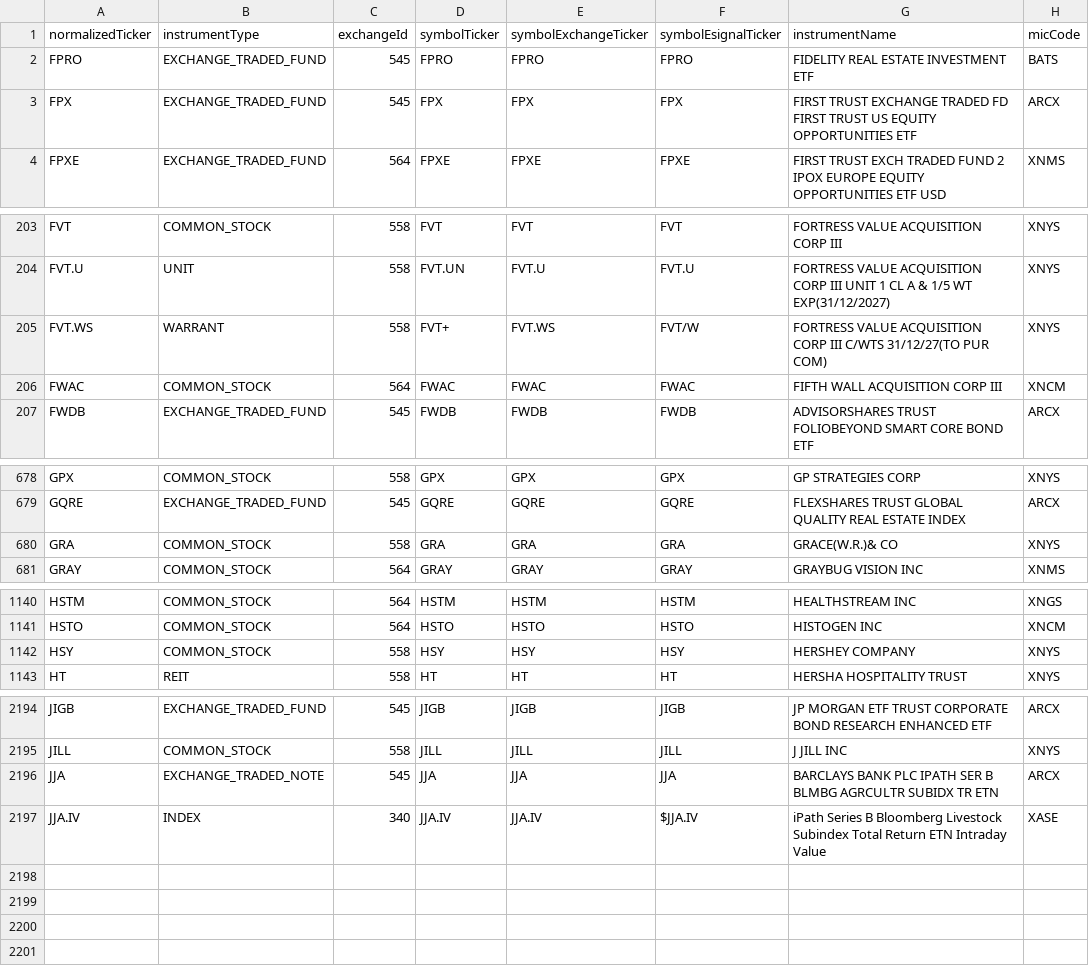
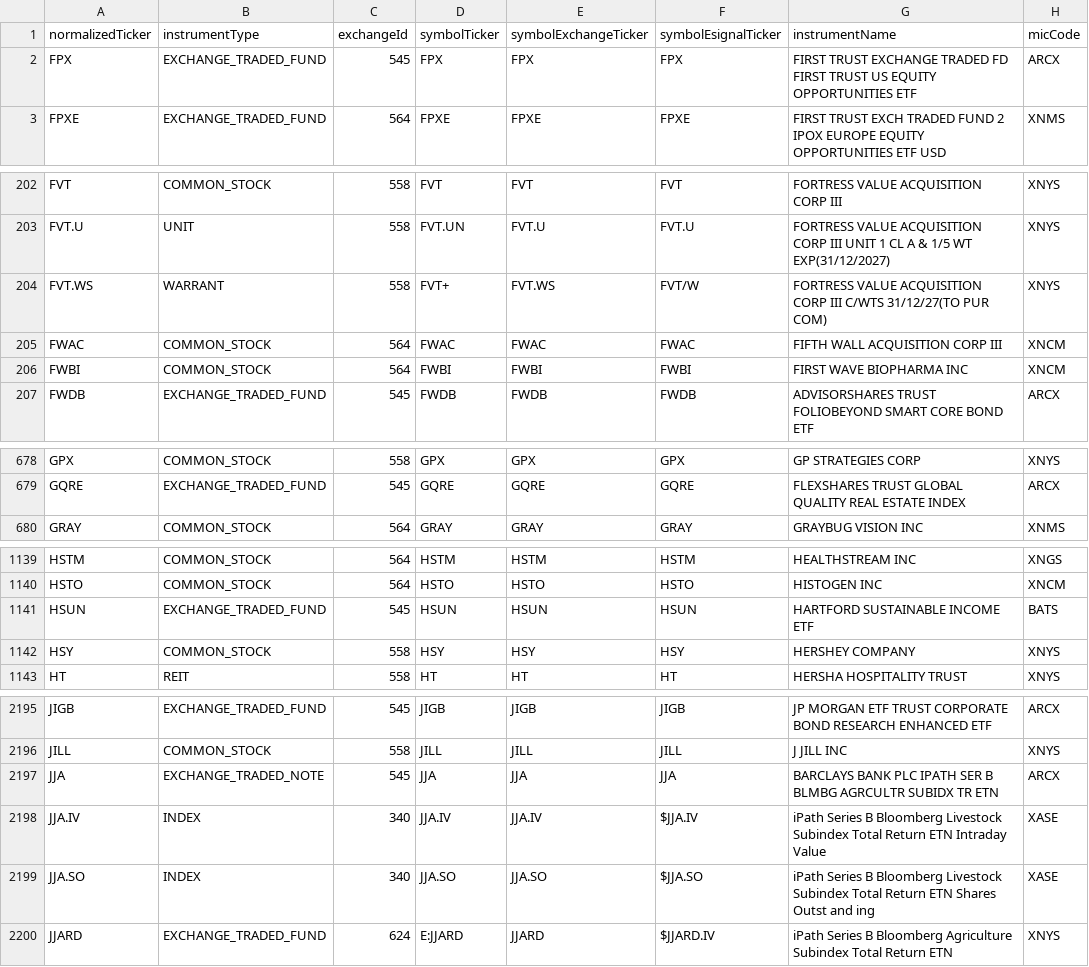
Before and after one commit to haoenhui/nyse-listed-etps, a CSV file: etps-04000.csv, drawn as a sheet; only a part is shown, gaps mark what is left out; removed rows and columns are numbered as before the commit, all else as after; the diff covers the shown part only; the diff names each change by its address in the sheet, - before the commit and + after, or states it on an @@ line.

```diff
--- a/etps-04000.csv
+++ b/etps-04000.csv
-row 2: FPRO | EXCHANGE_TRADED_FUND | 545 | FPRO | FPRO | FPRO | FIDELITY REAL ESTATE INVESTMENT ETF | BATS
+row 206: FWBI | COMMON_STOCK | 564 | FWBI | FWBI | FWBI | FIRST WAVE BIOPHARMA INC | XNCM
-row 680: GRA | COMMON_STOCK | 558 | GRA | GRA | GRA | GRACE(W.R.)& CO | XNYS
+row 1141: HSUN | EXCHANGE_TRADED_FUND | 545 | HSUN | HSUN | HSUN | HARTFORD SUSTAINABLE INCOME ETF | BATS
+row 2199: JJA.SO | INDEX | 340 | JJA.SO | JJA.SO | $JJA.SO | iPath Series B Bloomberg Livestock Subindex Total Return ETN Shares Outst and ing | XASE
+row 2200: JJARD | EXCHANGE_TRADED_FUND | 624 | E:JJARD | JJARD | $JJARD.IV | iPath Series B Bloomberg Agriculture Subindex Total Return ETN | XNYS
```
Also changed, not shown: 1 added row, 12 moved rows and 1 edited cell elsewhere in this file, etps-00000.csv, etps-02000.csv, 3 other files.
